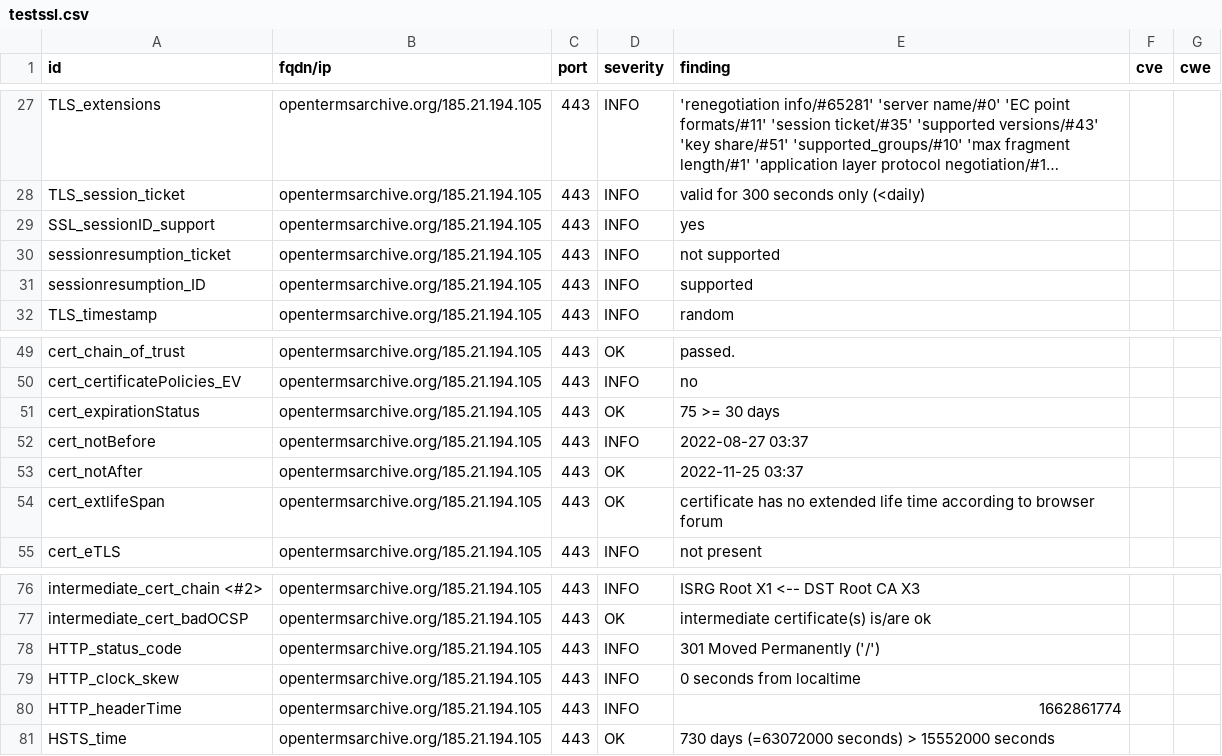
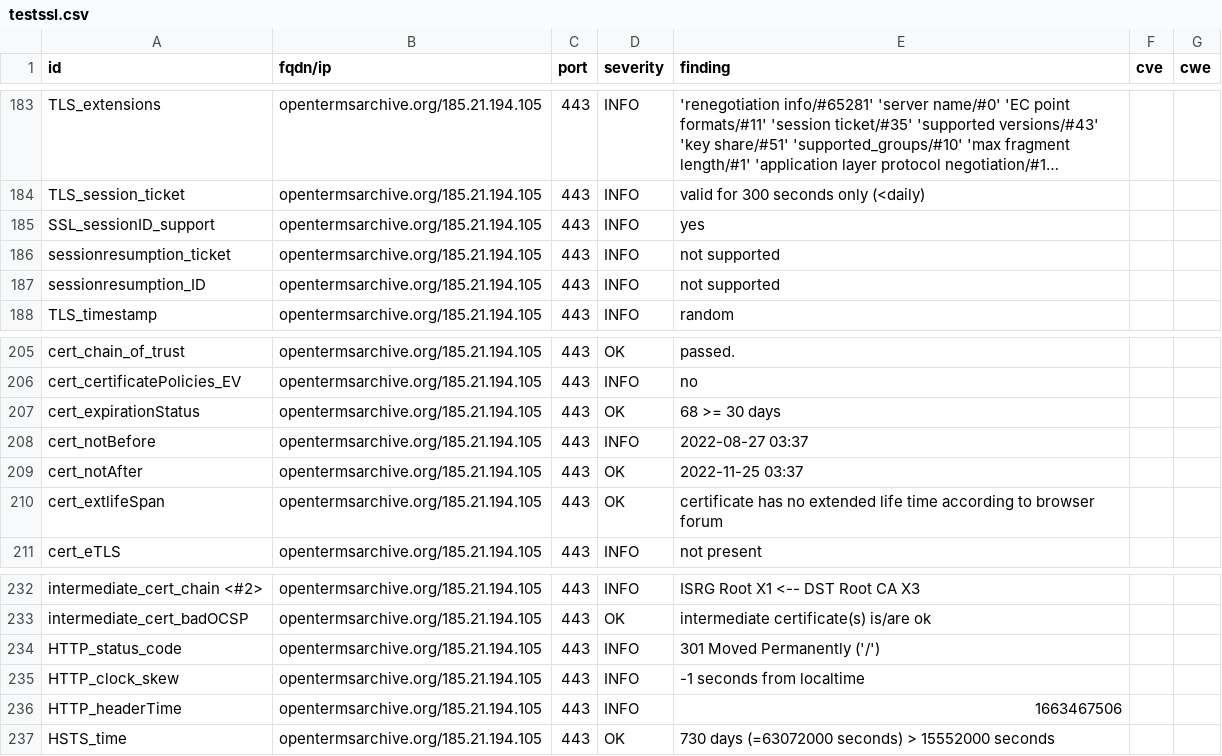
Before and after one commit to OpenTermsArchive/dashlord, a CSV file: results/aHR0cHM6Ly9vcGVudGVybXNhcmNoaXZlLm9yZy9mcg==/testssl.csv, drawn as a sheet; only a part is shown, gaps mark what is left out; long unchanged cells end in …; the diff covers the shown part only.

```diff
--- a/results/aHR0cHM6Ly9vcGVudGVybXNhcmNoaXZlLm9yZy9mcg==/testssl.csv
+++ b/results/aHR0cHM6Ly9vcGVudGVybXNhcmNoaXZlLm9yZy9mcg==/testssl.csv
@@ -30,3 +186,3 @@
 "sessionresumption_ticket","opentermsarchive.org/185.21.194.105","443","INFO","not supported","",""
-"sessionresumption_ID","opentermsarchive.org/185.21.194.105","443","INFO","supported","",""
+"sessionresumption_ID","opentermsarchive.org/185.21.194.105","443","INFO","not supported","",""
 "TLS_timestamp","opentermsarchive.org/185.21.194.105","443","INFO","random","",""
@@ -50,3 +206,3 @@
 "cert_certificatePolicies_EV","opentermsarchive.org/185.21.194.105","443","INFO","no","",""
-"cert_expirationStatus","opentermsarchive.org/185.21.194.105","443","OK","75 >= 30 days","",""
+"cert_expirationStatus","opentermsarchive.org/185.21.194.105","443","OK","68 >= 30 days","",""
 "cert_notBefore","opentermsarchive.org/185.21.194.105","443","INFO","2022-08-27 03:37","",""
@@ -78,4 +234,4 @@
 "HTTP_status_code","opentermsarchive.org/185.21.194.105","443","INFO","301 Moved Permanently ('/')","",""
-"HTTP_clock_skew","opentermsarchive.org/185.21.194.105","443","INFO","0 seconds from localtime","",""
-"HTTP_headerTime","opentermsarchive.org/185.21.194.105","443","INFO","1662861774","",""
+"HTTP_clock_skew","opentermsarchive.org/185.21.194.105","443","INFO","-1 seconds from localtime","",""
+"HTTP_headerTime","opentermsarchive.org/185.21.194.105","443","INFO","1663467506","",""
 "HSTS_time","opentermsarchive.org/185.21.194.105","443","OK","730 days (=63072000 seconds) > 15552000 seconds","",""
```
Also changed, not shown: 2 added rows, 2 removed rows and 154 moved rows elsewhere in this file, 13 other files.
